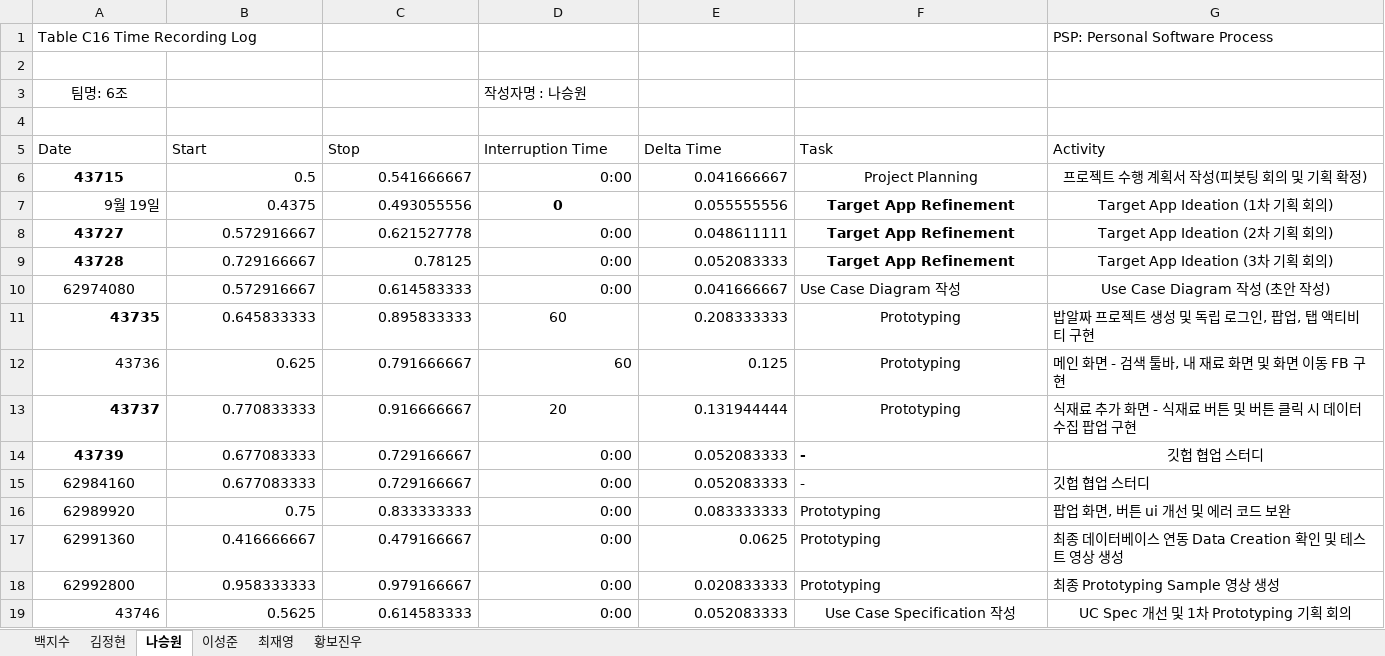
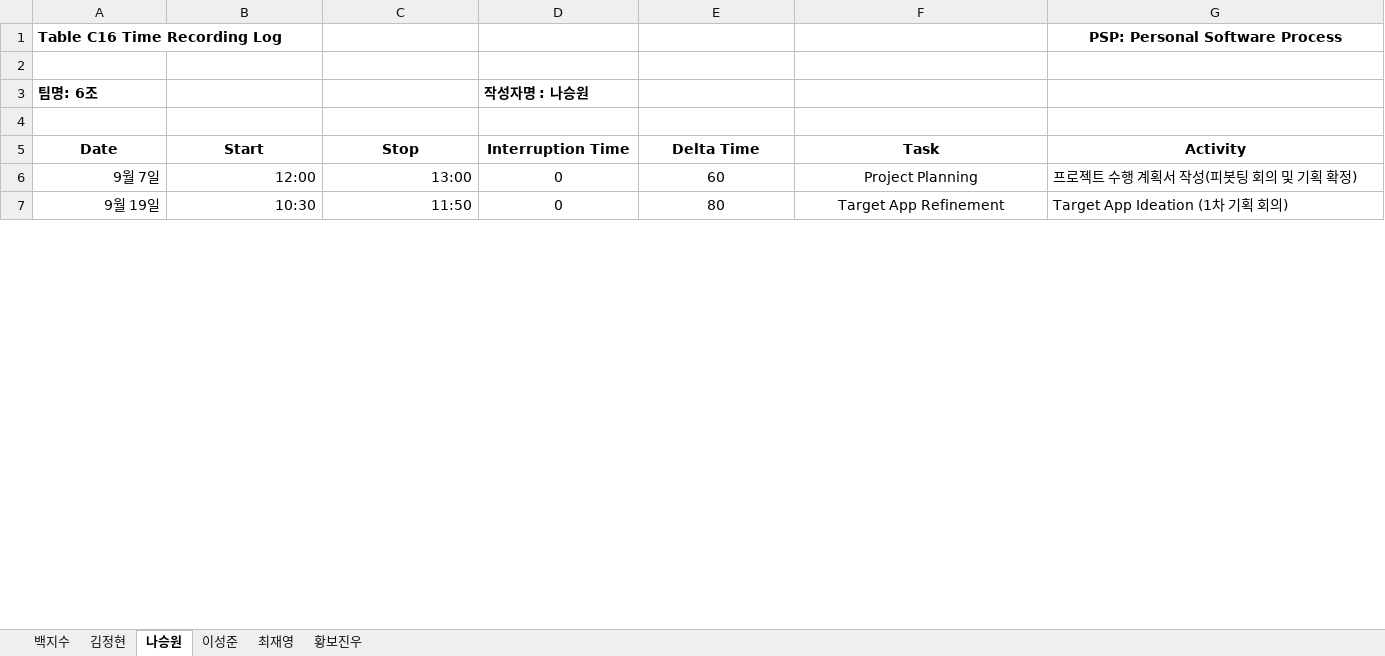
Before and after one commit to paekjisoo/babalzza, an Excel workbook: Project Documentation/1_3_PSP_Sheet.xlsx, sheet 나승원, drawn as a sheet; only a part is shown; values as stored, in another font and other column widths than the file's, no borders; removed rows and columns are numbered as before the commit, all else as after; the diff covers the shown part only; the diff names each change by its address in the sheet, - before the commit and + after, or states it on an @@ line.

```diff
--- a/Project Documentation/1_3_PSP_Sheet.xlsx (sheet 나승원)
+++ b/Project Documentation/1_3_PSP_Sheet.xlsx (sheet 나승원)
-A1 bold: off
+A1 bold: on
@@ G1 bold: off → on, alignment: left → center @@
@@ A3 bold: off → on, alignment: center → left @@
-D3 bold: off
+D3 bold: on
@@ A5:G5 bold: off → on, alignment: left → center @@
-row 6: 43715 | 0.5 | 0.541666667 | 0:00 | 0.041666667 | Project Planning | 프로젝트 수행 계획서 작성(피봇팅 회의 및 기획 확정)
+row 6: 9월 7일 | 12:00 | 13:00 | 0 | 60 | Project Planning | 프로젝트 수행 계획서 작성(피봇팅 회의 및 기획 확정)
-B7 (Start): 0.4375
+B7 (Start): 10:30
-C7 (Stop): 0.493055556
+C7 (Stop): 11:50
-D7 bold: on
+D7 bold: off
-E7 (Delta Time): 0.055555556
+E7 (Delta Time): 80
-E7 alignment: right
+E7 alignment: center
-F7 bold: on
+F7 bold: off
-G7 alignment: center
+G7 alignment: left
-row 8: 43727 | 0.572916667 | 0.621527778 | 0:00 | 0.048611111 | Target App Refinement | Target App Ideation (2차 기획 회의)
-row 9: 43728 | 0.729166667 | 0.78125 | 0:00 | 0.052083333 | Target App Refinement | Target App Ideation (3차 기획 회의)
-row 10: 62974080 | 0.572916667 | 0.614583333 | 0:00 | 0.041666667 | Use Case Diagram 작성 | Use Case Diagram 작성 (초안 작성)
-row 11: 43735 | 0.645833333 | 0.895833333 | 60 | 0.208333333 | Prototyping | 밥알짜 프로젝트 생성 및 독립 로그인, 팝업, 탭 액티비티 구현
-row 12: 43736 | 0.625 | 0.791666667 | 60 | 0.125 | Prototyping | 메인 화면 - 검색 툴바, 내 재료 화면 및 화면 이동 FB 구현
-row 13: 43737 | 0.770833333 | 0.916666667 | 20 | 0.131944444 | Prototyping | 식재료 추가 화면 - 식재료 버튼 및 버튼 클릭 시 데이터 수집 팝업 구현
-row 14: 43739 | 0.677083333 | 0.729166667 | 0:00 | 0.052083333 | - | 깃헙 협업 스터디
-row 15: 62984160 | 0.677083333 | 0.729166667 | 0:00 | 0.052083333 | - | 깃헙 협업 스터디
-row 16: 62989920 | 0.75 | 0.833333333 | 0:00 | 0.083333333 | Prototyping | 팝업 화면, 버튼 ui 개선 및 에러 코드 보완
-row 17: 62991360 | 0.416666667 | 0.479166667 | 0:00 | 0.0625 | Prototyping | 최종 데이터베이스 연동 Data Creation 확인 및 테스트 영상 생성
-row 18: 62992800 | 0.958333333 | 0.979166667 | 0:00 | 0.020833333 | Prototyping | 최종 Prototyping Sample 영상 생성
-row 19: 43746 | 0.5625 | 0.614583333 | 0:00 | 0.052083333 | Use Case Specification 작성 | UC Spec 개선 및 1차 Prototyping 기획 회의
```
Also changed, not shown: 36 added rows and 24 removed rows elsewhere in this sheet, sheet 백지수, sheet 최재영, sheet 황보진우, sheet 김정현, sheet 이성준, Project Documentation/1_2_Project Management Plan_6조.xlsx.
